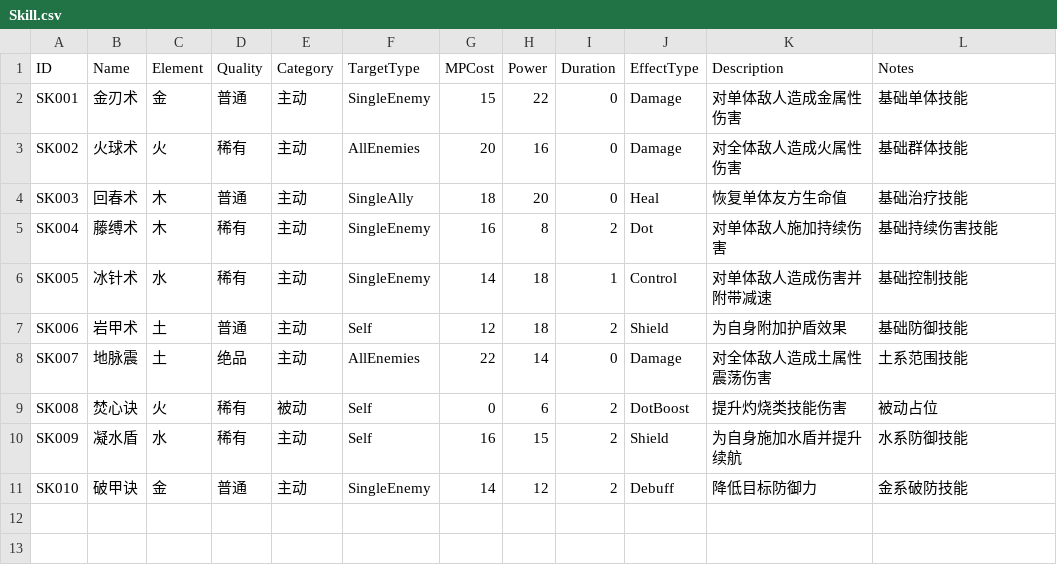
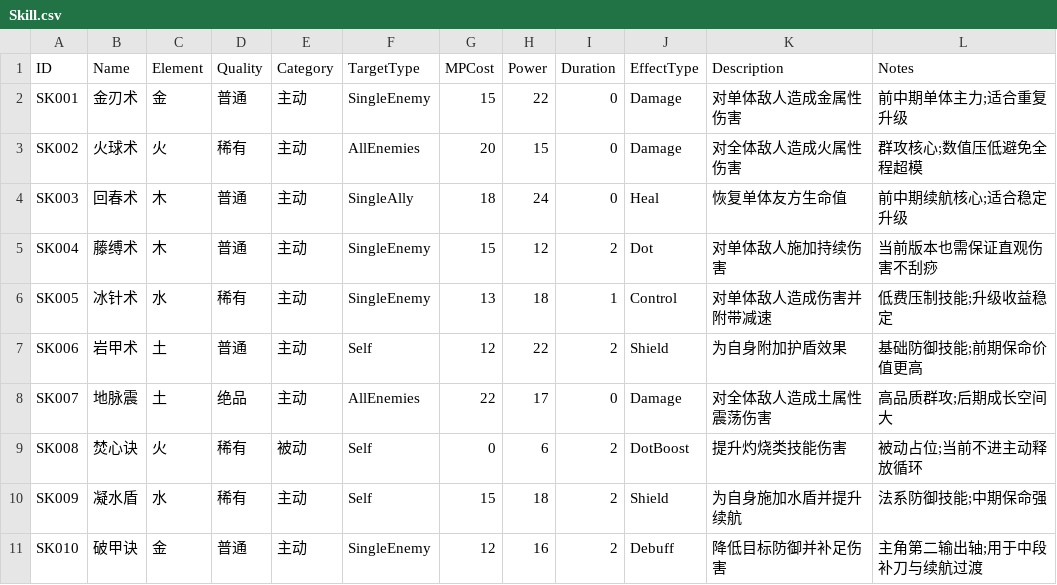
Before and after one commit to xyzhi/codexDlablo, a CSV file: Docs/Skill.csv, drawn as a sheet.

```diff
--- a/Docs/Skill.csv
+++ b/Docs/Skill.csv
@@ -1,11 +1,11 @@
 ID,Name,Element,Quality,Category,TargetType,MPCost,Power,Duration,EffectType,Description,Notes
-SK001,金刃术,金,普通,主动,SingleEnemy,15,22,0,Damage,对单体敌人造成金属性伤害,基础单体技能
-SK002,火球术,火,稀有,主动,AllEnemies,20,16,0,Damage,对全体敌人造成火属性伤害,基础群体技能
-SK003,回春术,木,普通,主动,SingleAlly,18,20,0,Heal,恢复单体友方生命值,基础治疗技能
-SK004,藤缚术,木,稀有,主动,SingleEnemy,16,8,2,Dot,对单体敌人施加持续伤害,基础持续伤害技能
-SK005,冰针术,水,稀有,主动,SingleEnemy,14,18,1,Control,对单体敌人造成伤害并附带减速,基础控制技能
-SK006,岩甲术,土,普通,主动,Self,12,18,2,Shield,为自身附加护盾效果,基础防御技能
-SK007,地脉震,土,绝品,主动,AllEnemies,22,14,0,Damage,对全体敌人造成土属性震荡伤害,土系范围技能
-SK008,焚心诀,火,稀有,被动,Self,0,6,2,DotBoost,提升灼烧类技能伤害,被动占位
-SK009,凝水盾,水,稀有,主动,Self,16,15,2,Shield,为自身施加水盾并提升续航,水系防御技能
-SK010,破甲诀,金,普通,主动,SingleEnemy,14,12,2,Debuff,降低目标防御力,金系破防技能
+SK001,金刃术,金,普通,主动,SingleEnemy,15,22,0,Damage,对单体敌人造成金属性伤害,前中期单体主力;适合重复升级
+SK002,火球术,火,稀有,主动,AllEnemies,20,15,0,Damage,对全体敌人造成火属性伤害,群攻核心;数值压低避免全程超模
+SK003,回春术,木,普通,主动,SingleAlly,18,24,0,Heal,恢复单体友方生命值,前中期续航核心;适合稳定升级
+SK004,藤缚术,木,普通,主动,SingleEnemy,15,12,2,Dot,对单体敌人施加持续伤害,当前版本也需保证直观伤害不刮痧
+SK005,冰针术,水,稀有,主动,SingleEnemy,13,18,1,Control,对单体敌人造成伤害并附带减速,低费压制技能;升级收益稳定
+SK006,岩甲术,土,普通,主动,Self,12,22,2,Shield,为自身附加护盾效果,基础防御技能;前期保命价值更高
+SK007,地脉震,土,绝品,主动,AllEnemies,22,17,0,Damage,对全体敌人造成土属性震荡伤害,高品质群攻;后期成长空间大
+SK008,焚心诀,火,稀有,被动,Self,0,6,2,DotBoost,提升灼烧类技能伤害,被动占位;当前不进主动释放循环
+SK009,凝水盾,水,稀有,主动,Self,15,18,2,Shield,为自身施加水盾并提升续航,法系防御技能;中期保命强
+SK010,破甲诀,金,普通,主动,SingleEnemy,12,16,2,Debuff,降低目标防御并补足伤害,主角第二输出轴;用于中段补刀与续航过渡
```
Also changed, not shown: Docs/Character.csv, Docs/StageBalance.csv, 4 other files.
